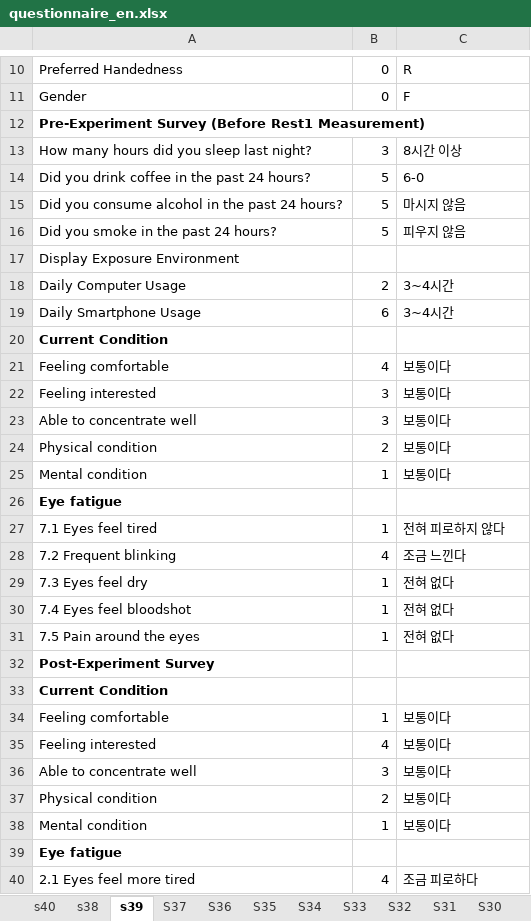
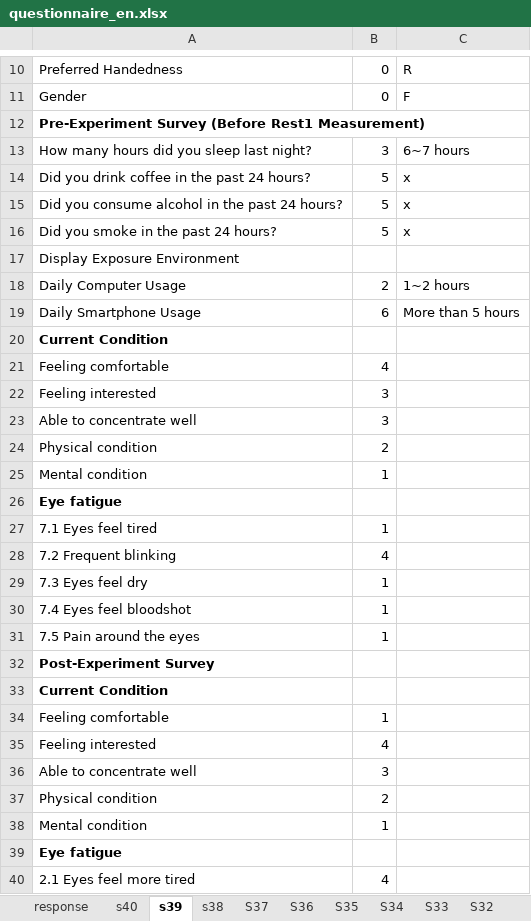
Before and after one commit to heegyukim4043/SSVEP-dataset-processing, an Excel workbook: questionnaire_en.xlsx, sheet s39, drawn as a sheet; only a part is shown, gaps mark what is left out; values as stored, in another font and other column widths than the file's, no borders; the diff covers the shown part only; the diff names each change by its address in the sheet, - before the commit and + after, or states it on an @@ line.

```diff
--- a/questionnaire_en.xlsx (sheet s39)
+++ b/questionnaire_en.xlsx (sheet s39)
+sheet tab: response
@@ sheet tab order changed: response | s40 | s39 | s38 | S37 | S36 | S35 | S34 | S33 | S32 @@
-C13: 8시간 이상
+C13: 6~7 hours
-C14: 6-0
+C14: x
-C15: 마시지 않음
+C15: x
-C16: 피우지 않음
+C16: x
-C18: 3~4시간
+C18: 1~2 hours
-C19: 3~4시간
+C19: More than 5 hours
-C21:C25: 보통이다
+C21:C25: (empty)
-C27: 전혀 피로하지 않다
+C27: (empty)
-C28: 조금 느낀다
+C28: (empty)
-C29:C31: 전혀 없다
+C29:C31: (empty)
-C34:C38: 보통이다
+C34:C38: (empty)
-C40: 조금 피로하다
+C40: (empty)
```
Also changed, not shown: 1 added row, 1 removed row and 24 edited cells elsewhere in this sheet, sheet s40, sheet s38, sheet S24, sheet S36, sheet S37, sheet S29, 33 more sheets.
